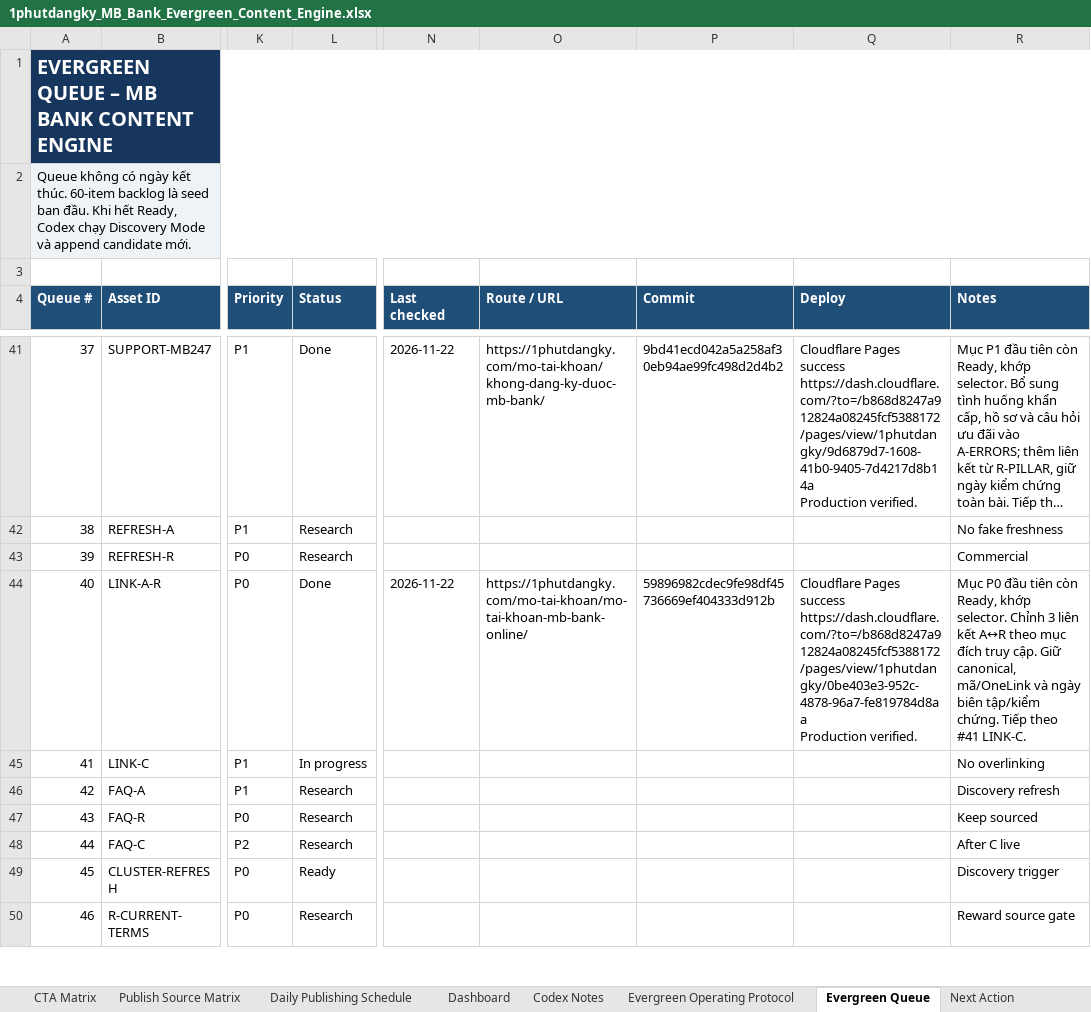
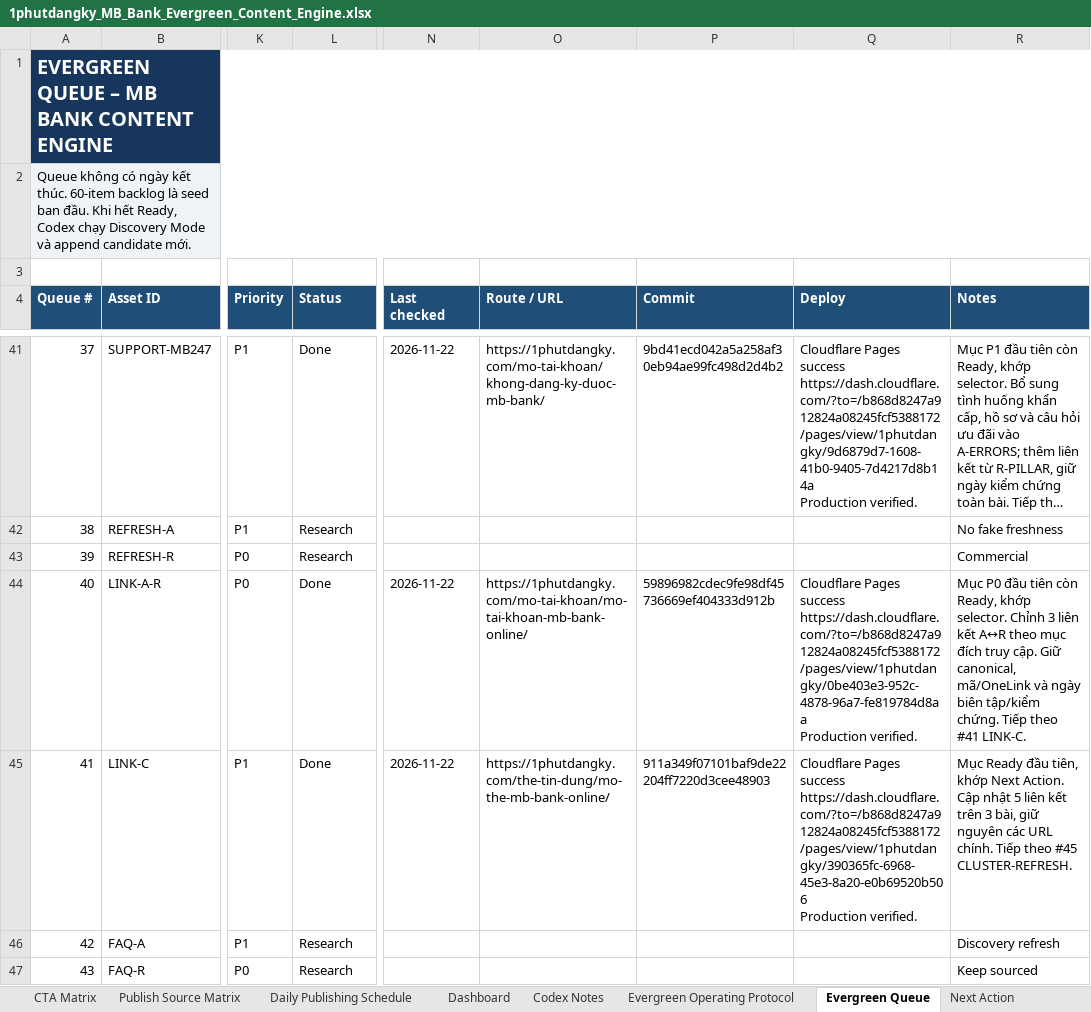
Before and after one commit to vothanhphatsocial/1phutdangky, an Excel workbook: docs/content/1phutdangky_MB_Bank_Evergreen_Content_Engine.xlsx, sheet Evergreen Queue, drawn as a sheet; only a part is shown, gaps mark what is left out; the shorter side is filled out with more unchanged rows; long unchanged cells end in …; values as stored, in another font and other column widths than the file's, no borders; conditional formats and table styles not drawn; ↵ is a line break in a cell; the diff names each change by its address in the sheet, - before the commit and + after, or states it on an @@ line.

```diff
--- a/docs/content/1phutdangky_MB_Bank_Evergreen_Content_Engine.xlsx (sheet Evergreen Queue)
+++ b/docs/content/1phutdangky_MB_Bank_Evergreen_Content_Engine.xlsx (sheet Evergreen Queue)
-L45 (Status): In progress
+L45 (Status): Done
-N45 (Last checked): (empty)
+N45 (Last checked): 2026-11-22
-O45 (Route / URL): (empty)
+O45 (Route / URL): https://1phutdangky.com/the-tin-dung/mo-the-mb-bank-online/
-P45 (Commit): (empty)
+P45 (Commit): 911a349f07101baf9de22204ff7220d3cee48903
-Q45 (Deploy): (empty)
+Q45 (Deploy): Cloudflare Pages success https://dash.cloudflare.com/?to=/b868d8247a912824a08245fcf5388172/pages/view/1phutdangky/390365fc-6968-45e3-8a20-e0b69520b506 ↵ Production verified.
-R45 (Notes): No overlinking
+R45 (Notes): Mục Ready đầu tiên, khớp Next Action. Cập nhật 5 liên kết trên 3 bài, giữ nguyên các URL chính. Tiếp theo #45 CLUSTER-REFRESH.
```
Also changed, not shown: sheet Run Log.
